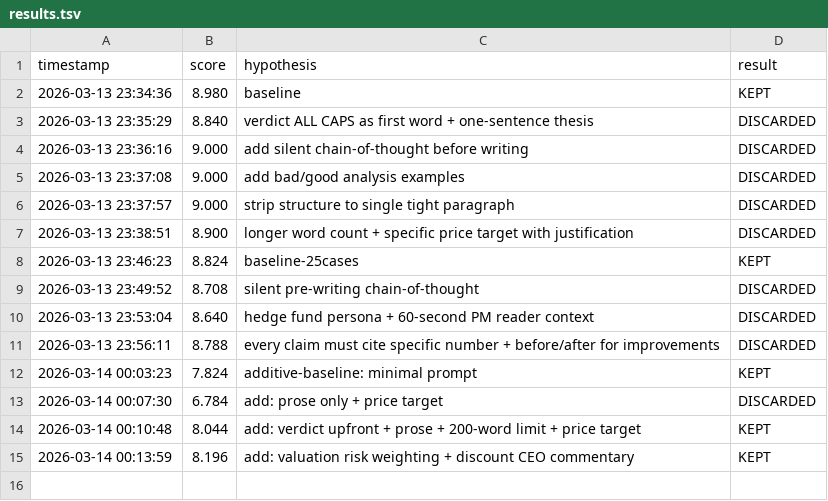
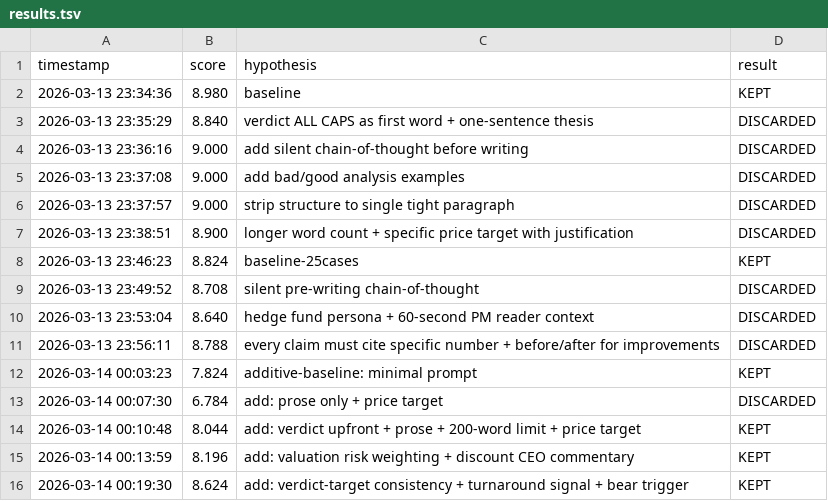
Before and after one commit to vishnutejareddy/auto-prompt-optimizer, a TSV file: results.tsv, drawn as a sheet.

Commit message:
additive exp4: 8.624 — verdict-target consistency + turnaround + bear trigger

```diff
--- a/results.tsv
+++ b/results.tsv
@@ -15 +15,2 @@ timestamp	score	hypothesis	result
 2026-03-14 00:13:59	8.196	add: valuation risk weighting + discount CEO commentary	KEPT
+2026-03-14 00:19:30	8.624	add: verdict-target consistency + turnaround signal + bear trigger	KEPT
```
Also changed, not shown: 1 other file.
